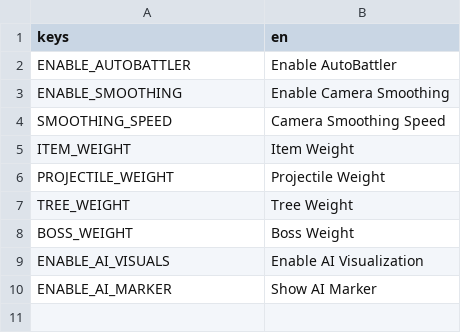
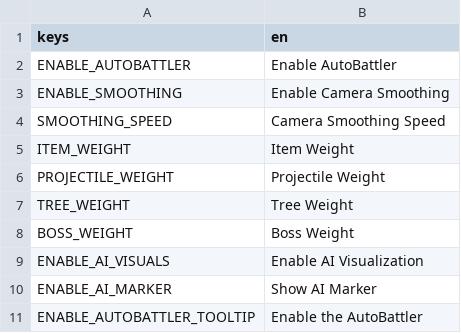
Before and after one commit to boardengineer/botato, a CSV file: mods-unpacked/Pasha-AutoBattler/translations/autobattler_options.csv, drawn as a sheet; the diff names each change by its address in the sheet, - before the commit and + after, or states it on an @@ line.

```diff
--- a/mods-unpacked/Pasha-AutoBattler/translations/autobattler_options.csv
+++ b/mods-unpacked/Pasha-AutoBattler/translations/autobattler_options.csv
+row 11: ENABLE_AUTOBATTLER_TOOLTIP | Enable the AutoBattler
```
Also changed, not shown: 3 other files.
